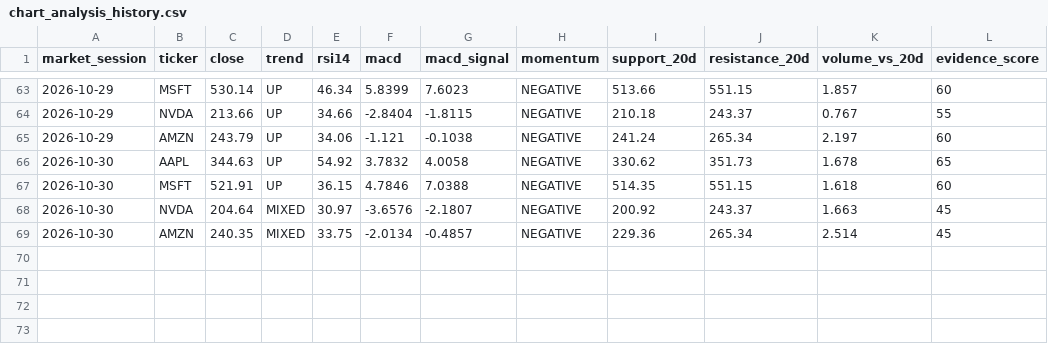
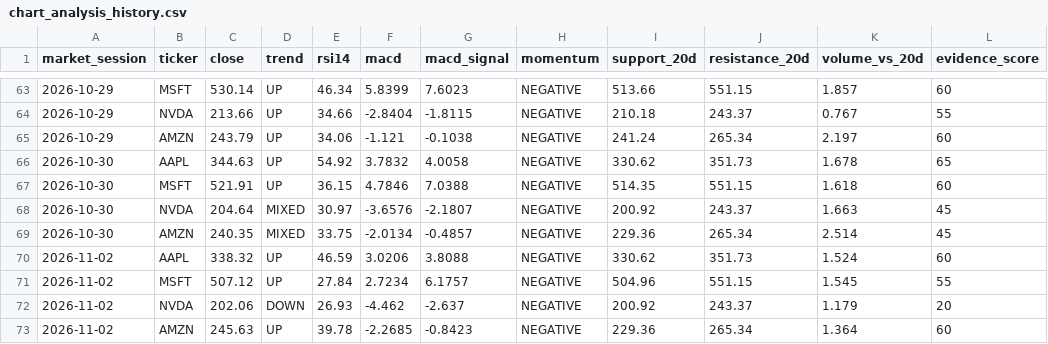
Before and after one commit to iikaitlynii/trading-bot, a CSV file: paper/chart_analysis_history.csv, drawn as a sheet; only a part is shown, gaps mark what is left out.

```diff
--- a/paper/chart_analysis_history.csv
+++ b/paper/chart_analysis_history.csv
@@ -69 +69,5 @@ market_session,ticker,close,trend,rsi14,macd,macd_signal,momentum,support_20d,re
 2026-10-30,AMZN,240.35,MIXED,33.75,-2.0134,-0.4857,NEGATIVE,229.36,265.34,2.514,45
+2026-11-02,AAPL,338.32,UP,46.59,3.0206,3.8088,NEGATIVE,330.62,351.73,1.524,60
+2026-11-02,MSFT,507.12,UP,27.84,2.7234,6.1757,NEGATIVE,504.96,551.15,1.545,55
+2026-11-02,NVDA,202.06,DOWN,26.93,-4.462,-2.637,NEGATIVE,200.92,243.37,1.179,20
+2026-11-02,AMZN,245.63,UP,39.78,-2.2685,-0.8423,NEGATIVE,229.36,265.34,1.364,60
```
Also changed, not shown: crypto_paper/forward_signals.csv, paper/chart_outcomes.csv, 14 other files.
